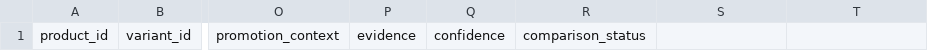
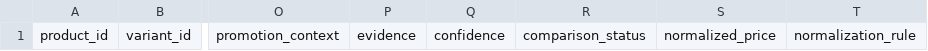
Before and after one commit to MagneticProxy/magneticproxy-competitor-price-monitoring-skill, a CSV file: skills/competitor-price-monitoring/assets/output.csv, drawn as a sheet; only a part is shown, gaps mark what is left out; the diff names each change by its address in the sheet, - before the commit and + after, or states it on an @@ line.

Commit message:
Fix workflow coverage and clarify verified skill outcomes

```diff
--- a/skills/competitor-price-monitoring/assets/output.csv
+++ b/skills/competitor-price-monitoring/assets/output.csv
-S1: (empty)
+S1: normalized_price
-T1: (empty)
+T1: normalization_rule
```
Also changed, not shown: 6 other files.
